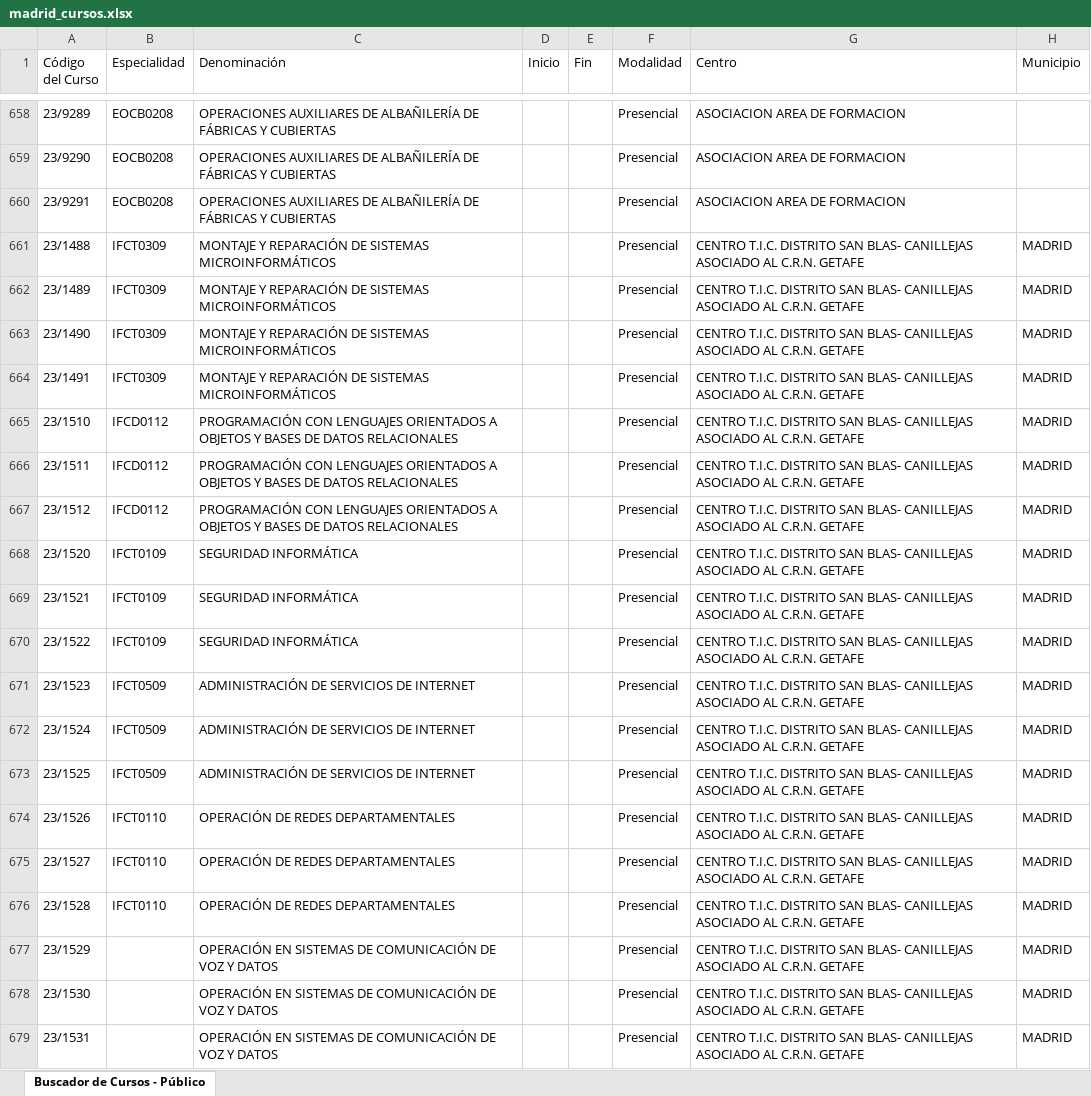
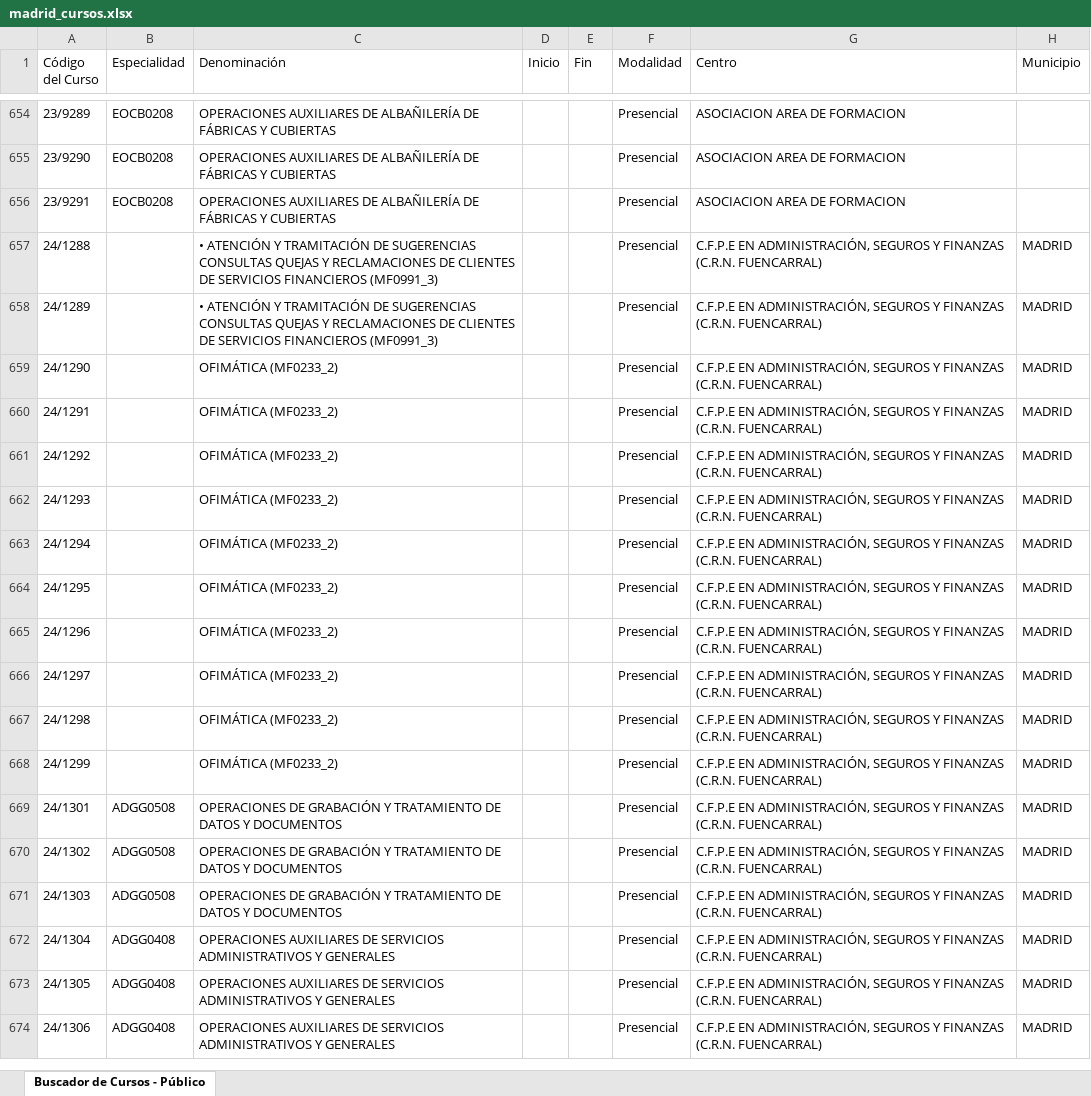
Before and after one commit to adavesik/cursos-de-formacion-SEPE, an Excel workbook: public/madrid_cursos.xlsx, sheet Buscador de Cursos - Público, drawn as a sheet; only a part is shown, gaps mark what is left out; the shorter side is filled out with more unchanged rows; values as stored, in another font and other column widths than the file's, no borders; the diff covers the shown part only; the diff names each change by its address in the sheet, - before the commit and + after, or states it on an @@ line.

```diff
--- a/public/madrid_cursos.xlsx (sheet Buscador de Cursos - Público)
+++ b/public/madrid_cursos.xlsx (sheet Buscador de Cursos - Público)
-row 661: 23/1488 | IFCT0309 | MONTAJE Y REPARACIÓN DE SISTEMAS MICROINFORMÁTICOS |  |  | Presencial | CENTRO T.I.C. DISTRITO SAN BLAS- CANILLEJAS ASOCIADO AL C.R.N. GETAFE | MADRID
-row 662: 23/1489 | IFCT0309 | MONTAJE Y REPARACIÓN DE SISTEMAS MICROINFORMÁTICOS |  |  | Presencial | CENTRO T.I.C. DISTRITO SAN BLAS- CANILLEJAS ASOCIADO AL C.R.N. GETAFE | MADRID
-row 663: 23/1490 | IFCT0309 | MONTAJE Y REPARACIÓN DE SISTEMAS MICROINFORMÁTICOS |  |  | Presencial | CENTRO T.I.C. DISTRITO SAN BLAS- CANILLEJAS ASOCIADO AL C.R.N. GETAFE | MADRID
-row 664: 23/1491 | IFCT0309 | MONTAJE Y REPARACIÓN DE SISTEMAS MICROINFORMÁTICOS |  |  | Presencial | CENTRO T.I.C. DISTRITO SAN BLAS- CANILLEJAS ASOCIADO AL C.R.N. GETAFE | MADRID
-row 665: 23/1510 | IFCD0112 | PROGRAMACIÓN CON LENGUAJES ORIENTADOS A OBJETOS Y BASES DE DATOS RELACIONALES |  |  | Presencial | CENTRO T.I.C. DISTRITO SAN BLAS- CANILLEJAS ASOCIADO AL C.R.N. GETAFE | MADRID
-row 666: 23/1511 | IFCD0112 | PROGRAMACIÓN CON LENGUAJES ORIENTADOS A OBJETOS Y BASES DE DATOS RELACIONALES |  |  | Presencial | CENTRO T.I.C. DISTRITO SAN BLAS- CANILLEJAS ASOCIADO AL C.R.N. GETAFE | MADRID
-row 667: 23/1512 | IFCD0112 | PROGRAMACIÓN CON LENGUAJES ORIENTADOS A OBJETOS Y BASES DE DATOS RELACIONALES |  |  | Presencial | CENTRO T.I.C. DISTRITO SAN BLAS- CANILLEJAS ASOCIADO AL C.R.N. GETAFE | MADRID
-row 668: 23/1520 | IFCT0109 | SEGURIDAD INFORMÁTICA |  |  | Presencial | CENTRO T.I.C. DISTRITO SAN BLAS- CANILLEJAS ASOCIADO AL C.R.N. GETAFE | MADRID
-row 669: 23/1521 | IFCT0109 | SEGURIDAD INFORMÁTICA |  |  | Presencial | CENTRO T.I.C. DISTRITO SAN BLAS- CANILLEJAS ASOCIADO AL C.R.N. GETAFE | MADRID
-row 670: 23/1522 | IFCT0109 | SEGURIDAD INFORMÁTICA |  |  | Presencial | CENTRO T.I.C. DISTRITO SAN BLAS- CANILLEJAS ASOCIADO AL C.R.N. GETAFE | MADRID
-row 671: 23/1523 | IFCT0509 | ADMINISTRACIÓN DE SERVICIOS DE INTERNET |  |  | Presencial | CENTRO T.I.C. DISTRITO SAN BLAS- CANILLEJAS ASOCIADO AL C.R.N. GETAFE | MADRID
-row 672: 23/1524 | IFCT0509 | ADMINISTRACIÓN DE SERVICIOS DE INTERNET |  |  | Presencial | CENTRO T.I.C. DISTRITO SAN BLAS- CANILLEJAS ASOCIADO AL C.R.N. GETAFE | MADRID
-row 673: 23/1525 | IFCT0509 | ADMINISTRACIÓN DE SERVICIOS DE INTERNET |  |  | Presencial | CENTRO T.I.C. DISTRITO SAN BLAS- CANILLEJAS ASOCIADO AL C.R.N. GETAFE | MADRID
-row 674: 23/1526 | IFCT0110 | OPERACIÓN DE REDES DEPARTAMENTALES |  |  | Presencial | CENTRO T.I.C. DISTRITO SAN BLAS- CANILLEJAS ASOCIADO AL C.R.N. GETAFE | MADRID
-row 675: 23/1527 | IFCT0110 | OPERACIÓN DE REDES DEPARTAMENTALES |  |  | Presencial | CENTRO T.I.C. DISTRITO SAN BLAS- CANILLEJAS ASOCIADO AL C.R.N. GETAFE | MADRID
-row 676: 23/1528 | IFCT0110 | OPERACIÓN DE REDES DEPARTAMENTALES |  |  | Presencial | CENTRO T.I.C. DISTRITO SAN BLAS- CANILLEJAS ASOCIADO AL C.R.N. GETAFE | MADRID
-row 677: 23/1529 |  | OPERACIÓN EN SISTEMAS DE COMUNICACIÓN DE VOZ Y DATOS |  |  | Presencial | CENTRO T.I.C. DISTRITO SAN BLAS- CANILLEJAS ASOCIADO AL C.R.N. GETAFE | MADRID
-row 678: 23/1530 |  | OPERACIÓN EN SISTEMAS DE COMUNICACIÓN DE VOZ Y DATOS |  |  | Presencial | CENTRO T.I.C. DISTRITO SAN BLAS- CANILLEJAS ASOCIADO AL C.R.N. GETAFE | MADRID
-row 679: 23/1531 |  | OPERACIÓN EN SISTEMAS DE COMUNICACIÓN DE VOZ Y DATOS |  |  | Presencial | CENTRO T.I.C. DISTRITO SAN BLAS- CANILLEJAS ASOCIADO AL C.R.N. GETAFE | MADRID
```
Also changed, not shown: 26 removed rows elsewhere in this sheet.
